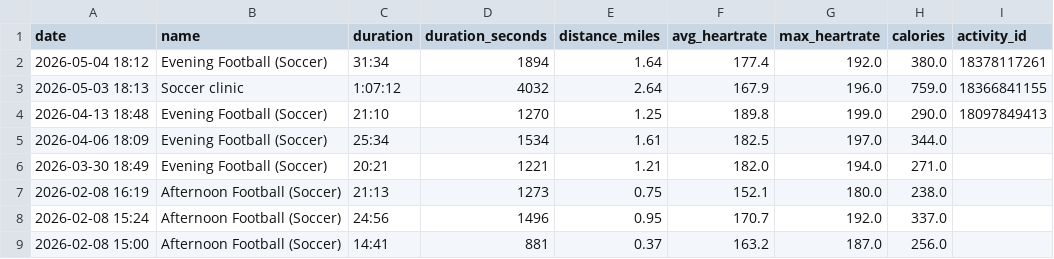
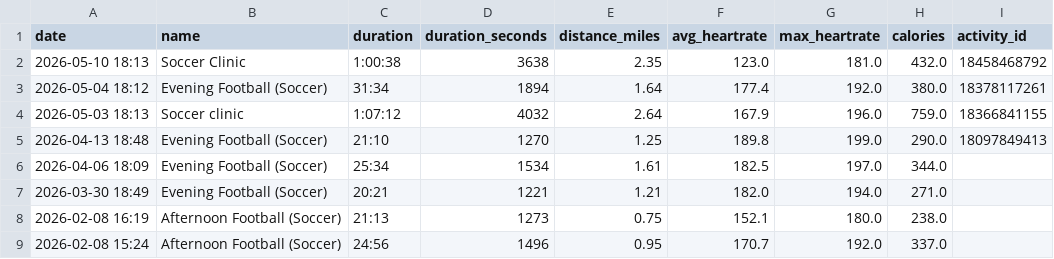
Before and after one commit to malcalakovalski/manu-runs, a CSV file: data/strava-soccer-summary.csv, drawn as a sheet; only a part is shown; the shorter side is filled out with more unchanged rows; the diff names each change by its address in the sheet, - before the commit and + after, or states it on an @@ line.

```diff
--- a/data/strava-soccer-summary.csv
+++ b/data/strava-soccer-summary.csv
+row 2: 2026-05-10 18:13 | Soccer Clinic | 1:00:38 | 3638 | 2.35 | 123.0 | 181.0 | 432.0 | 18458468792
```
